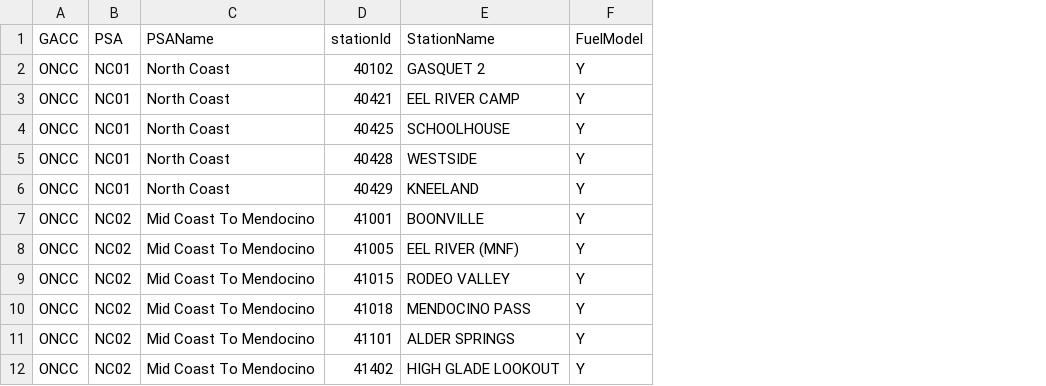
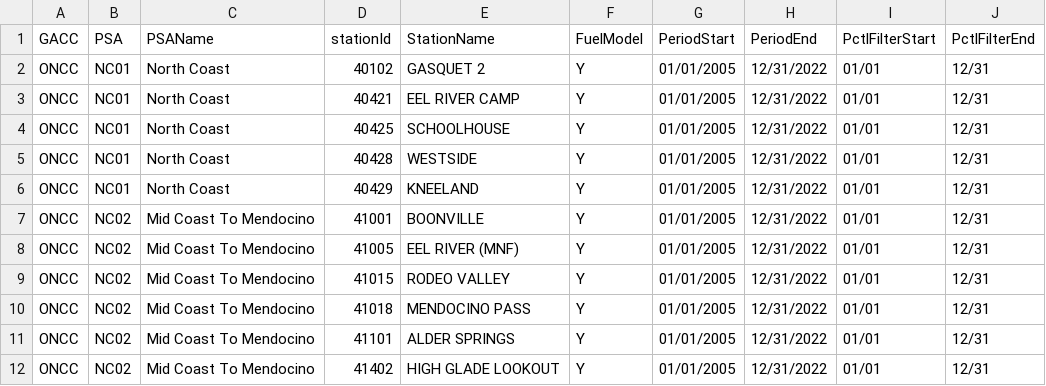
Before and after one commit to mpanunto/NFDRS_FEMS, a CSV file: StationList.csv, drawn as a sheet; only a part is shown; the diff names each change by its address in the sheet, - before the commit and + after, or states it on an @@ line.

Commit message:
Added period of record and percentile filter fields

```diff
--- a/StationList.csv
+++ b/StationList.csv
+column G (PeriodStart), rows 2-12: all 01/01/2005
+column H (PeriodEnd), rows 2-12: all 12/31/2022
+column I (PctlFilterStart), rows 2-12: all 01/01
+column J (PctlFilterEnd), rows 2-12: all 12/31
```
